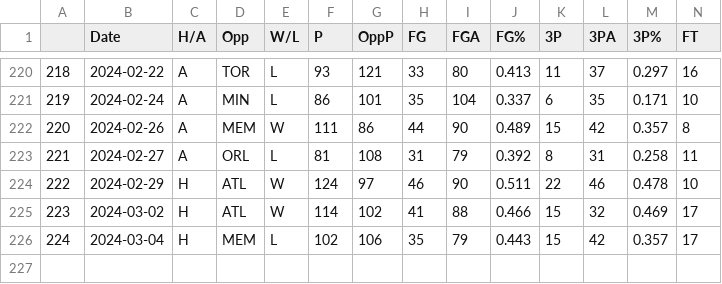
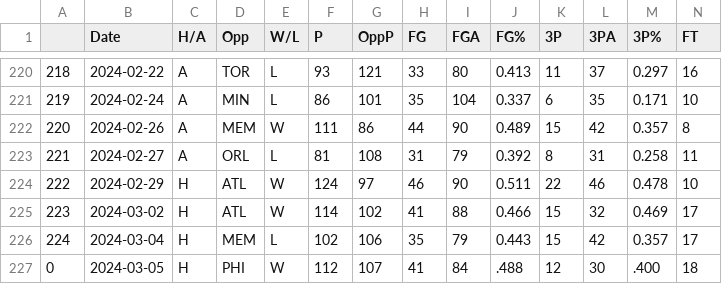
Before and after one commit to NevinG/AIM-F23-Basketball-Predictor, a CSV file: data/BRK.csv, drawn as a sheet; only a part is shown, gaps mark what is left out; rows hold the shown columns only; the diff names each change by its address in the sheet, - before the commit and + after, or states it on an @@ line.

```diff
--- a/data/BRK.csv
+++ b/data/BRK.csv
+row 227: 0 | 2024-03-05 | H | PHI | W | 112 | 107 | 41 | 84 | .488 | 12 | 30 | .400 | 18
```
Also changed, not shown: data/ATL.csv, data/BOS.csv, 18 other files.
